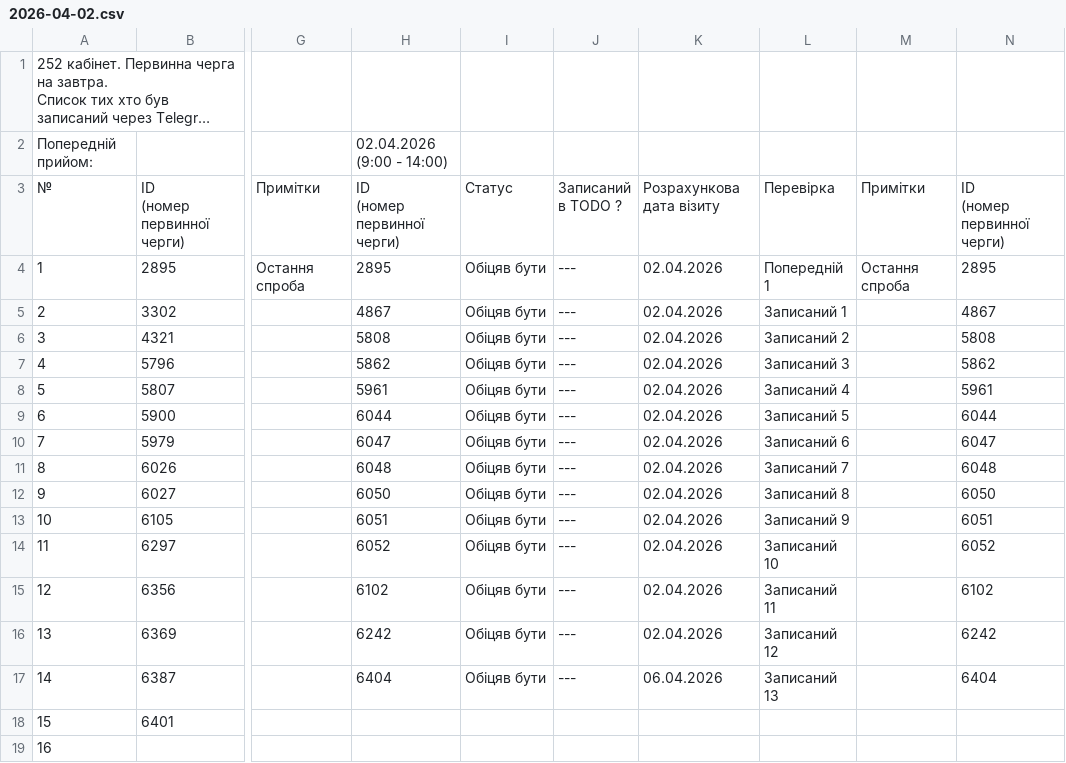
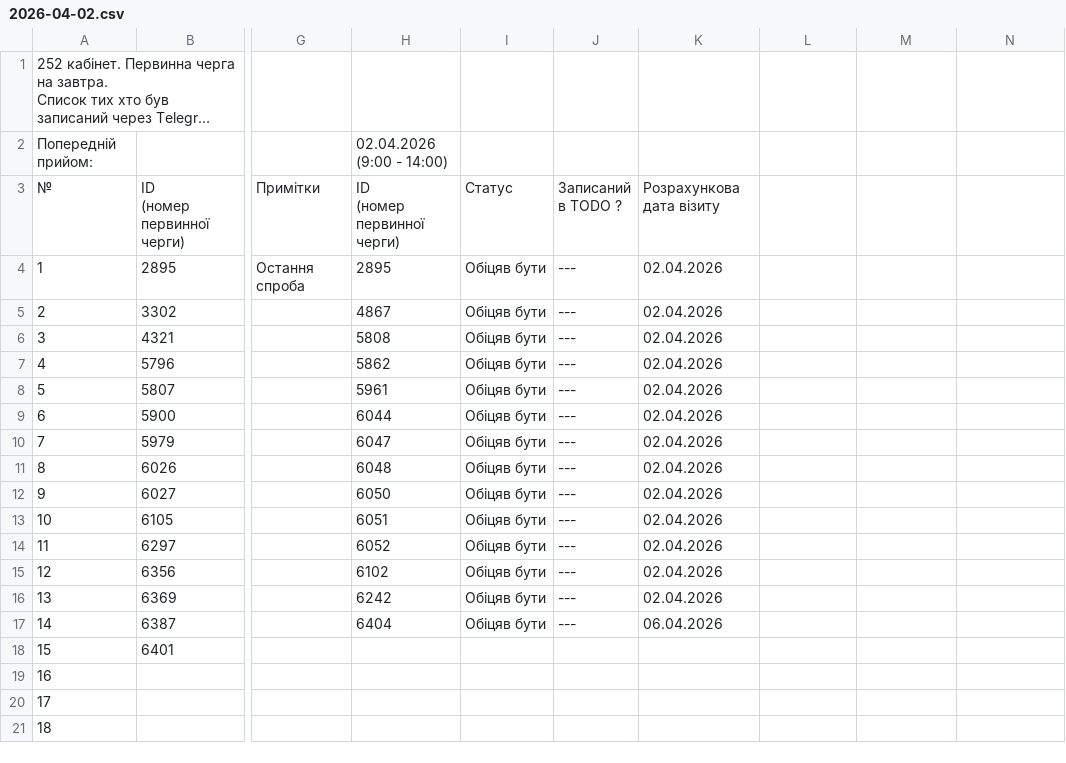
Before and after one commit to zbstof/vlk-zakrevskoho, a CSV file: daily_sheets_cache/2026-04-02.csv, drawn as a sheet; only a part is shown, gaps mark what is left out; the shorter side is filled out with more unchanged rows; long unchanged cells end in …; ↵ is a line break in a cell; the diff names each change by its address in the sheet, - before the commit and + after, or states it on an @@ line.

```diff
--- a/daily_sheets_cache/2026-04-02.csv
+++ b/daily_sheets_cache/2026-04-02.csv
-L3: Перевірка
+L3: (empty)
-M3: Примітки
+M3: (empty)
-N3: ID ↵ (номер первинної черги)
+N3: (empty)
-L4: Попередній 1
+L4: (empty)
-M4: Остання спроба
+M4: (empty)
-N4: 2895
+N4: (empty)
-L5: Записаний 1
+L5: (empty)
-N5: 4867
+N5: (empty)
-L6: Записаний 2
+L6: (empty)
-N6: 5808
+N6: (empty)
-L7: Записаний 3
+L7: (empty)
-N7: 5862
+N7: (empty)
-L8: Записаний 4
+L8: (empty)
-N8: 5961
+N8: (empty)
-L9: Записаний 5
+L9: (empty)
-N9: 6044
+N9: (empty)
-L10: Записаний 6
+L10: (empty)
-N10: 6047
+N10: (empty)
-L11: Записаний 7
+L11: (empty)
-N11: 6048
+N11: (empty)
-L12: Записаний 8
+L12: (empty)
-N12: 6050
+N12: (empty)
-L13: Записаний 9
+L13: (empty)
-N13: 6051
+N13: (empty)
-L14: Записаний 10
+L14: (empty)
-N14: 6052
+N14: (empty)
-L15: Записаний 11
+L15: (empty)
-N15: 6102
+N15: (empty)
-L16: Записаний 12
+L16: (empty)
-N16: 6242
+N16: (empty)
-L17: Записаний 13
+L17: (empty)
-N17: 6404
+N17: (empty)
```
